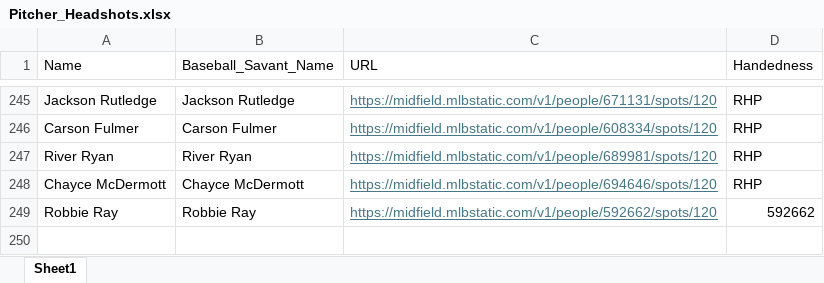
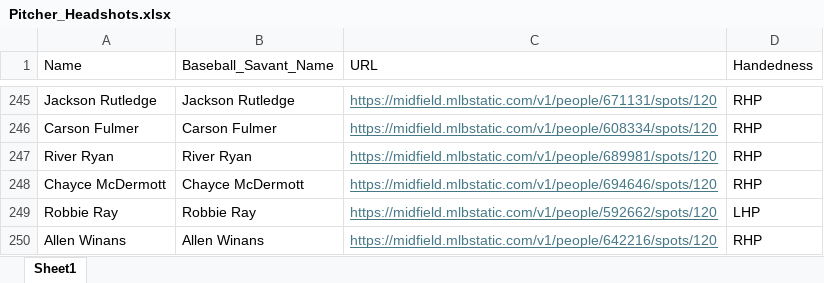
Before and after one commit to mtdewrocks/matchup, an Excel workbook: assets/Pitcher_Headshots.xlsx, sheet Sheet1, drawn as a sheet; only a part is shown, gaps mark what is left out; values as stored, in another font and other column widths than the file's, no borders; the diff names each change by its address in the sheet, - before the commit and + after, or states it on an @@ line.

```diff
--- a/assets/Pitcher_Headshots.xlsx (sheet Sheet1)
+++ b/assets/Pitcher_Headshots.xlsx (sheet Sheet1)
-D249 (Handedness): 592662
+D249 (Handedness): LHP
+row 250: Allen Winans | Allen Winans | https://midfield.mlbstatic.com/v1/people/642216/spots/120 | RHP
```
Also changed, not shown: 1 other file.
